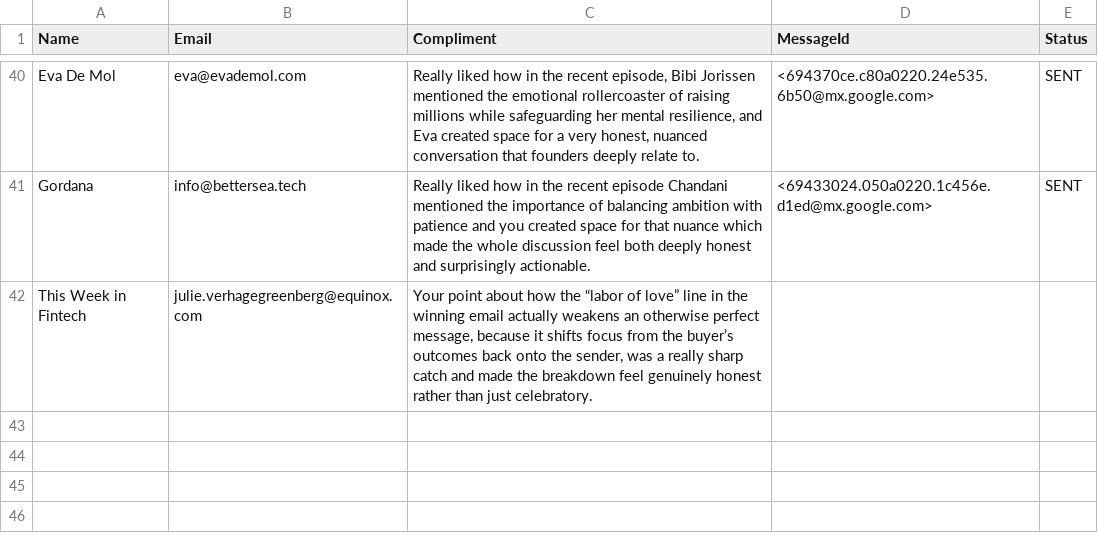
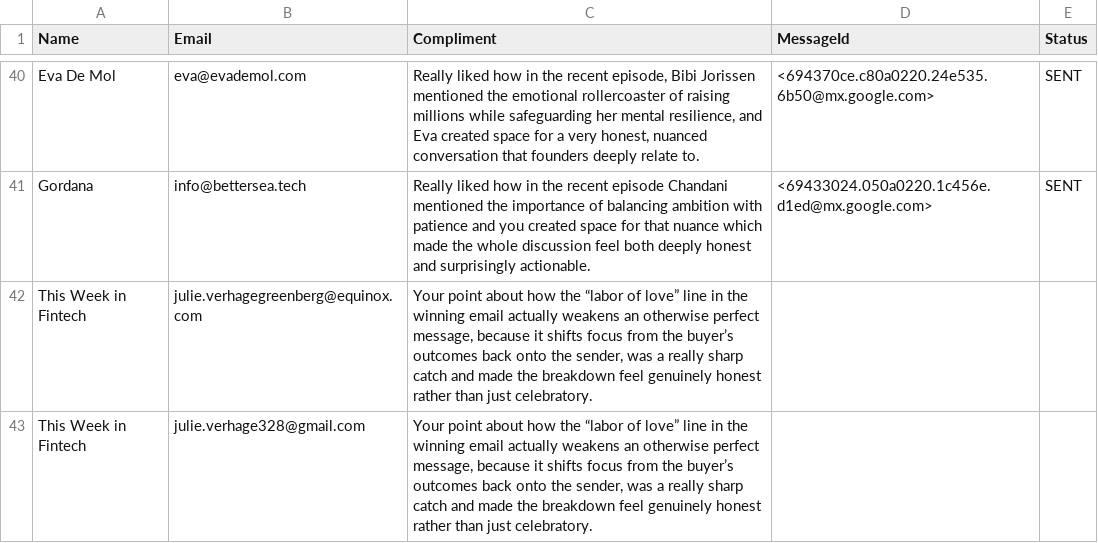
Before and after one commit to yobslob/email-automation, a CSV file: leads.csv, drawn as a sheet; only a part is shown, gaps mark what is left out; the diff names each change by its address in the sheet, - before the commit and + after, or states it on an @@ line.

Commit message:
Add duplicate entries for 'This Week in Fintech'

```diff
--- a/leads.csv
+++ b/leads.csv
+row 43: This Week in Fintech | julie.verhage328@gmail.com | Your point about how the “labor of love” line in the winning email actually weakens an otherwise perfect message, because it shifts focus from the buyer’s outcomes back onto the sender, was a really sharp catch and made the breakdown feel genuinely honest rather than just celebratory.
```
